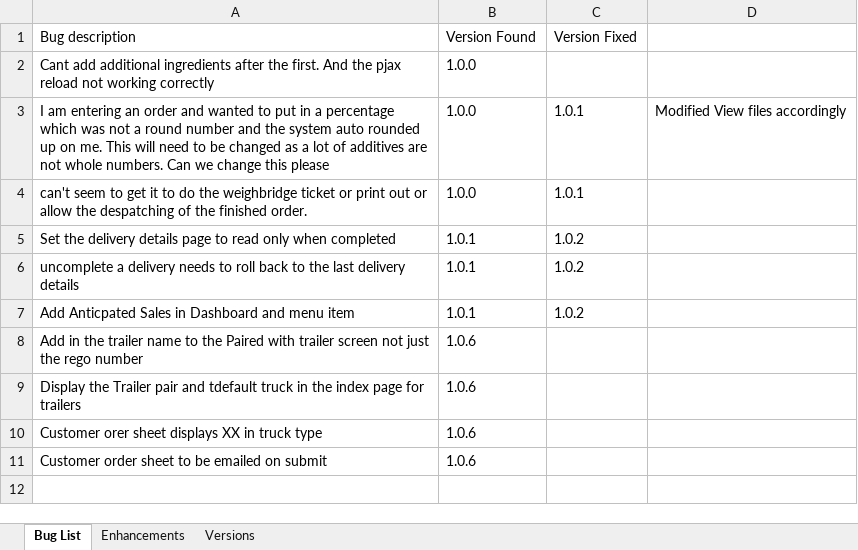
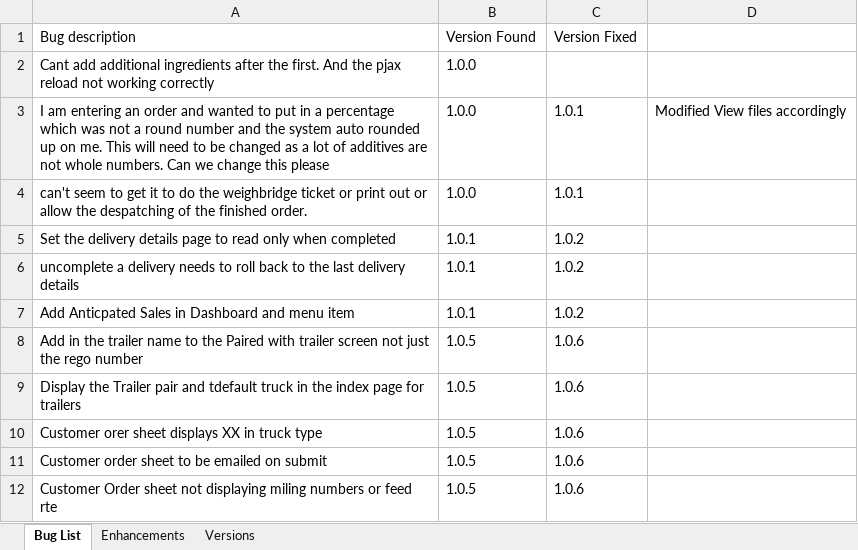
Before and after one commit to shamusdougan/OnlineOrdering, an Excel workbook: documentation/buglist.xlsx, sheet Bug List, drawn as a sheet; values as stored, in another font and other column widths than the file's, no borders; the diff names each change by its address in the sheet, - before the commit and + after, or states it on an @@ line.

```diff
--- a/documentation/buglist.xlsx (sheet Bug List)
+++ b/documentation/buglist.xlsx (sheet Bug List)
-B8:B11: 1.0.6
+B8:B11: 1.0.5
-C8:C11: (empty)
+C8:C11: 1.0.6
+row 12: Customer Order sheet not displaying miling numbers or feed rte | 1.0.5 | 1.0.6
```
Also changed, not shown: sheet Versions, 11 other files.
